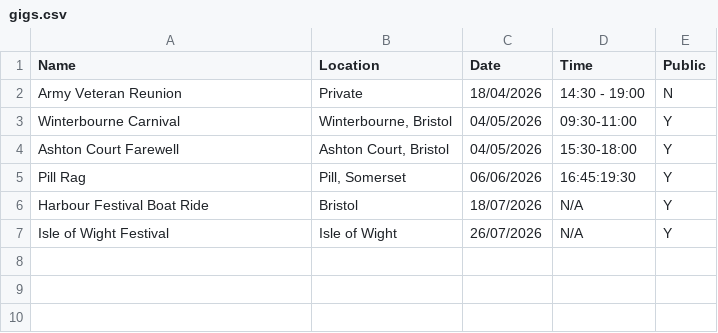
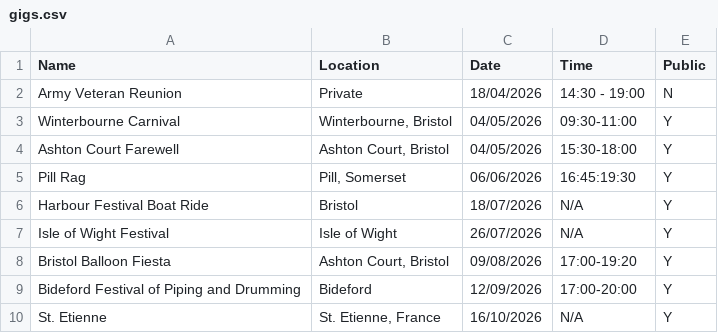
Before and after one commit to bristolbagpiper/COBPD, a CSV file: gigs.csv, drawn as a sheet; the diff names each change by its address in the sheet, - before the commit and + after, or states it on an @@ line.

```diff
--- a/gigs.csv
+++ b/gigs.csv
+row 8: Bristol Balloon Fiesta | Ashton Court, Bristol | 09/08/2026 | 17:00-19:20 | Y
+row 9: Bideford Festival of Piping and Drumming | Bideford | 12/09/2026 | 17:00-20:00 | Y
+row 10: St. Etienne | St. Etienne, France | 16/10/2026 | N/A | Y
```
